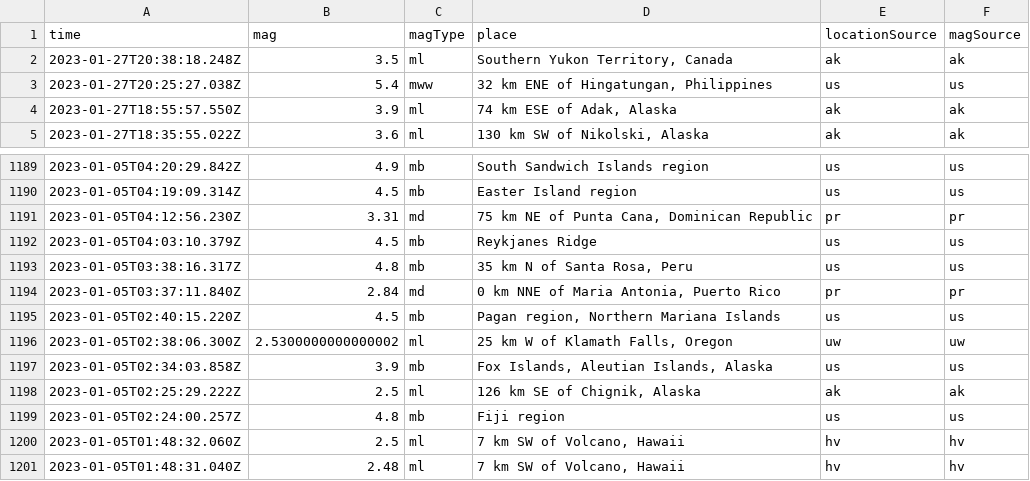
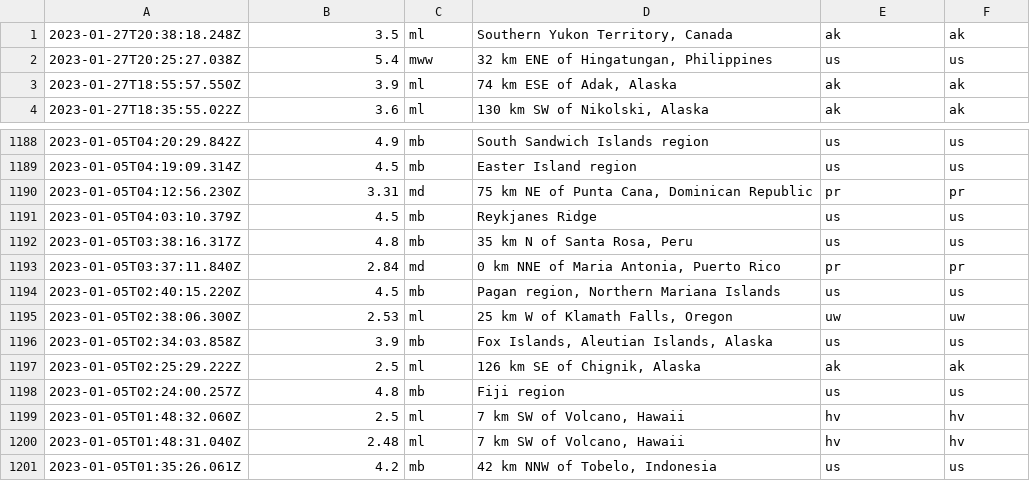
Before and after one commit to 3OOYOON/Hanane_CS257, a CSV file: SQL Lab Files/earthquakeData.csv, drawn as a sheet; only a part is shown, gaps mark what is left out; the shorter side is filled out with more unchanged rows.

Commit message:
modified earthquakeData

```diff
--- a/SQL Lab Files/earthquakeData.csv
+++ b/SQL Lab Files/earthquakeData.csv
@@ -1,2 +1 @@
-time,mag,magType,place,locationSource,magSource
 2023-01-27T20:38:18.248Z,3.5,ml,"Southern Yukon Territory, Canada",ak,ak
@@ -1195,3 +1194,3 @@ time,mag,magType,place,locationSource,magSource
 2023-01-05T02:40:15.220Z,4.5,mb,"Pagan region, Northern Mariana Islands",us,us
-2023-01-05T02:38:06.300Z,2.5300000000000002,ml,"25 km W of Klamath Falls, Oregon",uw,uw
+2023-01-05T02:38:06.300Z,2.53,ml,"25 km W of Klamath Falls, Oregon",uw,uw
 2023-01-05T02:34:03.858Z,3.9,mb,"Fox Islands, Aleutian Islands, Alaska",us,us
```
